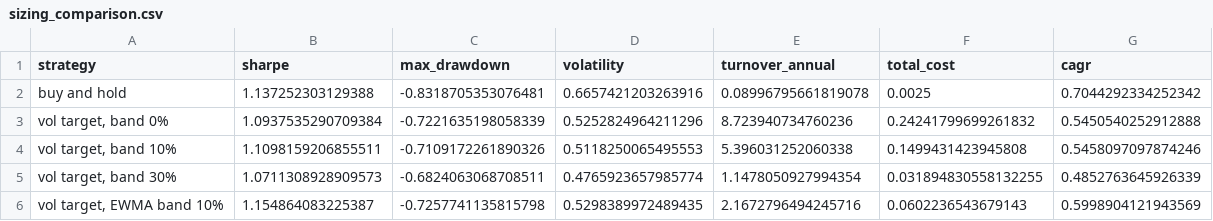
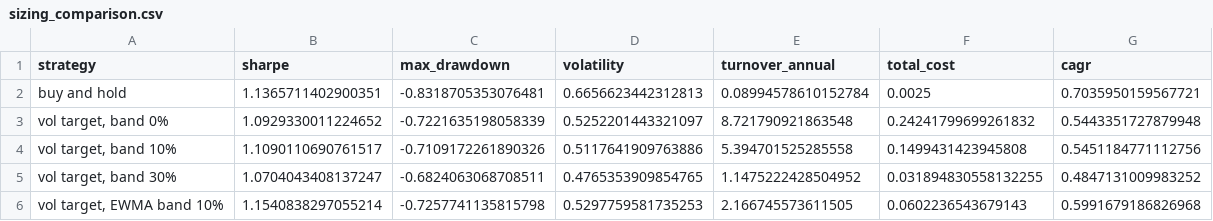
Before and after one commit to quasinbox-netizen/EP6, a CSV file: data/processed/sizing_comparison.csv, drawn as a sheet.

```diff
--- a/data/processed/sizing_comparison.csv
+++ b/data/processed/sizing_comparison.csv
@@ -1,6 +1,6 @@
 strategy,sharpe,max_drawdown,volatility,turnover_annual,total_cost,cagr
-buy and hold,1.137252303129388,-0.8318705353076481,0.6657421203263916,0.08996795661819078,0.0025,0.7044292334252342
-"vol target, band 0%",1.0937535290709384,-0.7221635198058339,0.5252824964211296,8.723940734760236,0.24241799699261832,0.5450540252912888
-"vol target, band 10%",1.1098159206855511,-0.7109172261890326,0.5118250065495553,5.396031252060338,0.1499431423945808,0.5458097097874246
-"vol target, band 30%",1.0711308928909573,-0.6824063068708511,0.4765923657985774,1.1478050927994354,0.031894830558132255,0.4852763645926339
-"vol target, EWMA band 10%",1.154864083225387,-0.7257741135815798,0.5298389972489435,2.1672796494245716,0.0602236543679143,0.5998904121943569
+buy and hold,1.1365711402900351,-0.8318705353076481,0.6656623442312813,0.08994578610152784,0.0025,0.7035950159567721
+"vol target, band 0%",1.0929330011224652,-0.7221635198058339,0.5252201443321097,8.721790921863548,0.24241799699261832,0.5443351727879948
+"vol target, band 10%",1.1090110690761517,-0.7109172261890326,0.5117641909763886,5.394701525285558,0.1499431423945808,0.5451184771112756
+"vol target, band 30%",1.0704043408137247,-0.6824063068708511,0.4765353909854765,1.1475222428504952,0.031894830558132255,0.4847131009983252
+"vol target, EWMA band 10%",1.1540838297055214,-0.7257741135815798,0.5297759581735253,2.166745573611505,0.0602236543679143,0.5991679186826968
```
Also changed, not shown: data/processed/rank_history.csv, data/processed/sizing_sweep.csv, 9 other files.
